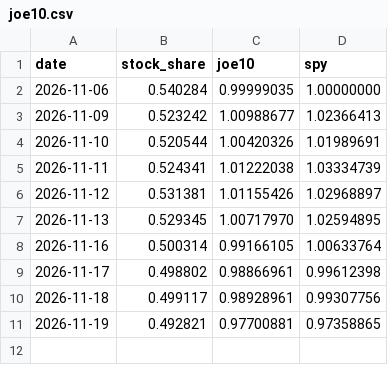
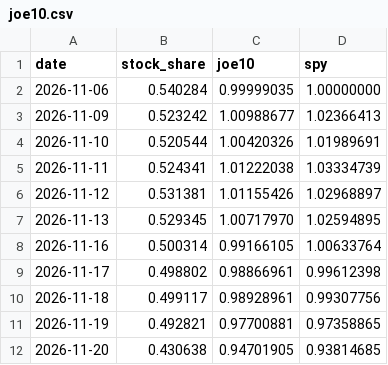
Before and after one commit to tangent-atlas/TangentAtlas.ForwardTest, a CSV file: data/joe10.csv, drawn as a sheet.

```diff
--- a/data/joe10.csv
+++ b/data/joe10.csv
@@ -11 +11,2 @@ date,stock_share,joe10,spy
 2026-11-19,0.492821,0.97700881,0.97358865
+2026-11-20,0.430638,0.94701905,0.93814685
```
Also changed, not shown: 1 other file.
